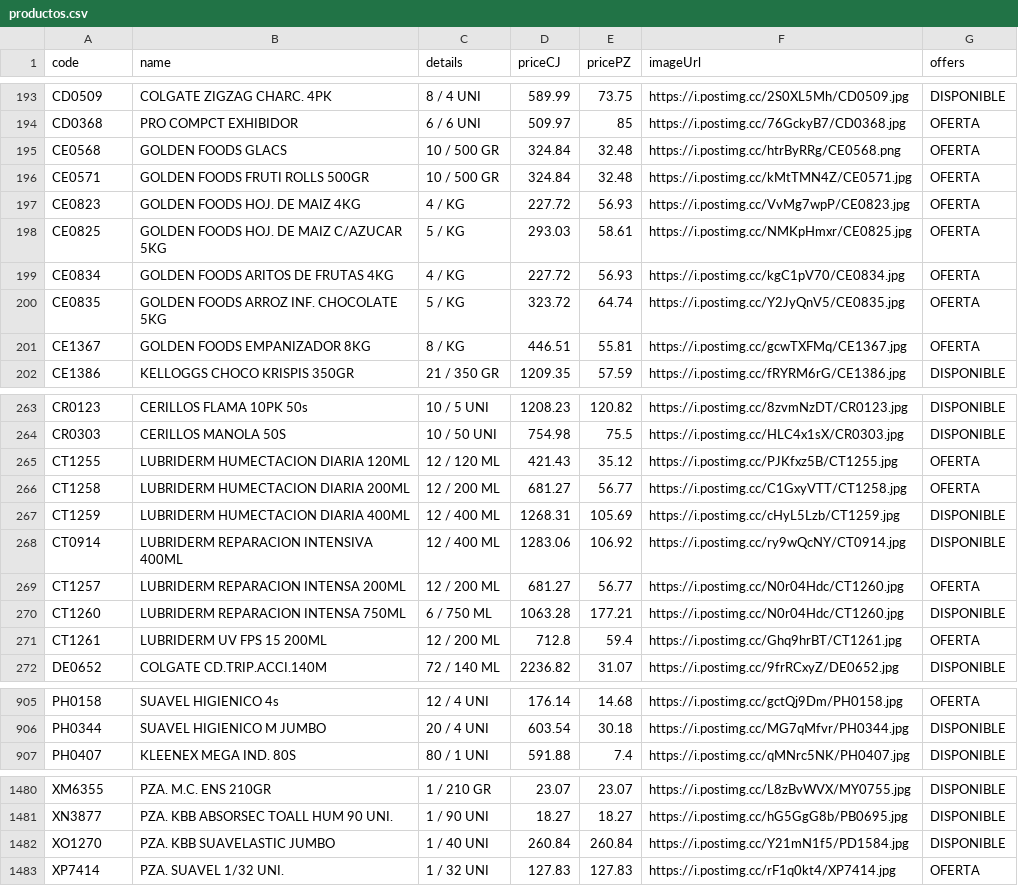
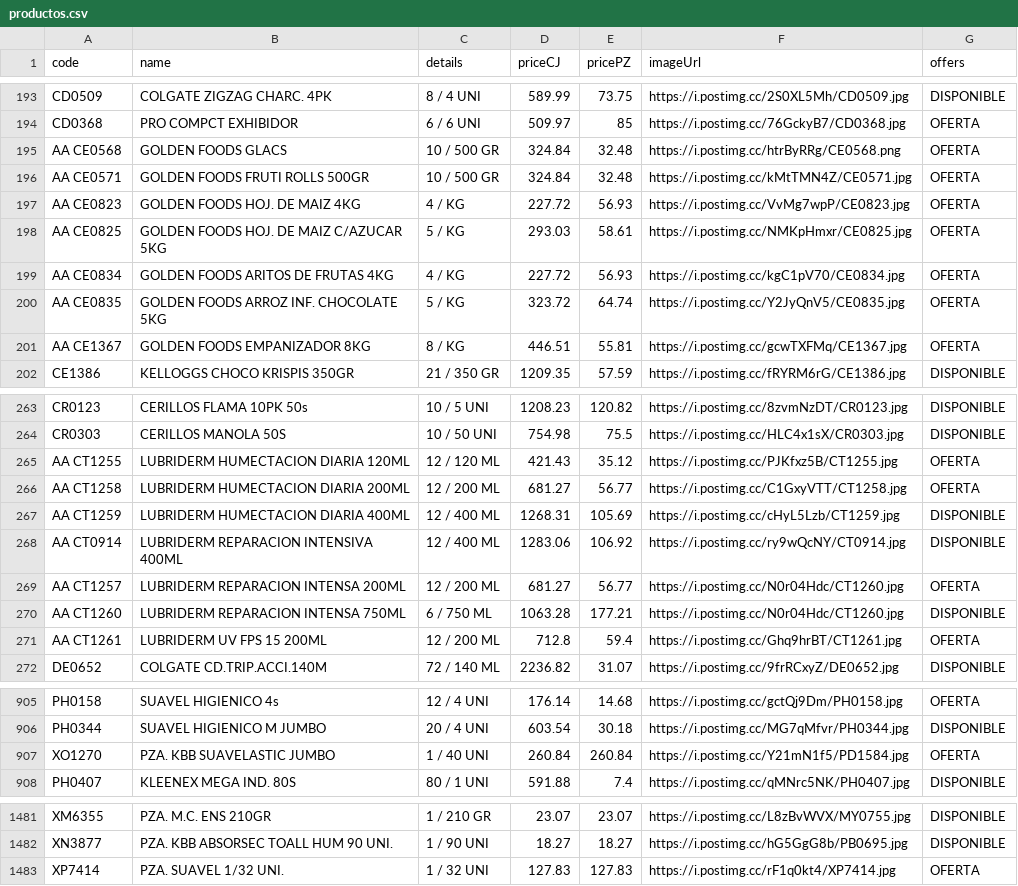
Before and after one commit to Mac-U/supermac-DB, a CSV file: productos.csv, drawn as a sheet; only a part is shown, gaps mark what is left out; the diff covers the shown part only.

```diff
--- a/productos.csv
+++ b/productos.csv
@@ -194,9 +194,9 @@ CD0509,COLGATE ZIGZAG CHARC. 4PK,8 / 4 UNI,589.99,73.75,https://i.postimg.cc/2S0
 CD0368,PRO COMPCT EXHIBIDOR,6 / 6 UNI,509.97,85,https://i.postimg.cc/76GckyB7/CD0368.jpg,OFERTA
-CE0568,GOLDEN FOODS GLACS,10 / 500 GR,324.84,32.48,https://i.postimg.cc/htrByRRg/CE0568.png,OFERTA
-CE0571,GOLDEN FOODS FRUTI ROLLS 500GR,10 / 500 GR,324.84,32.48,https://i.postimg.cc/kMtTMN4Z/CE0571.jpg,OFERTA
-CE0823,GOLDEN FOODS HOJ. DE MAIZ 4KG,4 / KG,227.72,56.93,https://i.postimg.cc/VvMg7wpP/CE0823.jpg,OFERTA
-CE0825,GOLDEN FOODS HOJ. DE MAIZ C/AZUCAR 5KG,5 / KG,293.03,58.61,https://i.postimg.cc/NMKpHmxr/CE0825.jpg,OFERTA
-CE0834,GOLDEN FOODS ARITOS DE FRUTAS 4KG,4 / KG,227.72,56.93,https://i.postimg.cc/kgC1pV70/CE0834.jpg,OFERTA
-CE0835,GOLDEN FOODS ARROZ INF. CHOCOLATE 5KG,5 / KG,323.72,64.74,https://i.postimg.cc/Y2JyQnV5/CE0835.jpg,OFERTA
-CE1367,GOLDEN FOODS EMPANIZADOR 8KG,8 / KG,446.51,55.81,https://i.postimg.cc/gcwTXFMq/CE1367.jpg,OFERTA
+AA CE0568,GOLDEN FOODS GLACS,10 / 500 GR,324.84,32.48,https://i.postimg.cc/htrByRRg/CE0568.png,OFERTA
+AA CE0571,GOLDEN FOODS FRUTI ROLLS 500GR,10 / 500 GR,324.84,32.48,https://i.postimg.cc/kMtTMN4Z/CE0571.jpg,OFERTA
+AA CE0823,GOLDEN FOODS HOJ. DE MAIZ 4KG,4 / KG,227.72,56.93,https://i.postimg.cc/VvMg7wpP/CE0823.jpg,OFERTA
+AA CE0825,GOLDEN FOODS HOJ. DE MAIZ C/AZUCAR 5KG,5 / KG,293.03,58.61,https://i.postimg.cc/NMKpHmxr/CE0825.jpg,OFERTA
+AA CE0834,GOLDEN FOODS ARITOS DE FRUTAS 4KG,4 / KG,227.72,56.93,https://i.postimg.cc/kgC1pV70/CE0834.jpg,OFERTA
+AA CE0835,GOLDEN FOODS ARROZ INF. CHOCOLATE 5KG,5 / KG,323.72,64.74,https://i.postimg.cc/Y2JyQnV5/CE0835.jpg,OFERTA
+AA CE1367,GOLDEN FOODS EMPANIZADOR 8KG,8 / KG,446.51,55.81,https://i.postimg.cc/gcwTXFMq/CE1367.jpg,OFERTA
 CE1386,KELLOGGS CHOCO KRISPIS 350GR,21 / 350 GR,1209.35,57.59,https://i.postimg.cc/fRYRM6rG/CE1386.jpg,DISPONIBLE
@@ -264,9 +264,9 @@ CR0123,CERILLOS FLAMA 10PK 50s,10 / 5 UNI,1208.23,120.82,https://i.postimg.cc/8z
 CR0303,CERILLOS MANOLA 50S,10 / 50 UNI,754.98,75.5,https://i.postimg.cc/HLC4x1sX/CR0303.jpg,DISPONIBLE
-CT1255,LUBRIDERM HUMECTACION DIARIA 120ML,12 / 120 ML,421.43,35.12,https://i.postimg.cc/PJKfxz5B/CT1255.jpg,OFERTA
-CT1258,LUBRIDERM HUMECTACION DIARIA 200ML,12 / 200 ML,681.27,56.77,https://i.postimg.cc/C1GxyVTT/CT1258.jpg,OFERTA
-CT1259,LUBRIDERM HUMECTACION DIARIA 400ML,12 / 400 ML,1268.31,105.69,https://i.postimg.cc/cHyL5Lzb/CT1259.jpg,DISPONIBLE
-CT0914,LUBRIDERM REPARACION INTENSIVA 400ML,12 / 400 ML,1283.06,106.92,https://i.postimg.cc/ry9wQcNY/CT0914.jpg,DISPONIBLE
-CT1257,LUBRIDERM REPARACION INTENSA 200ML,12 / 200 ML,681.27,56.77,https://i.postimg.cc/N0r04Hdc/CT1260.jpg,OFERTA
-CT1260,LUBRIDERM REPARACION INTENSA 750ML,6 / 750 ML,1063.28,177.21,https://i.postimg.cc/N0r04Hdc/CT1260.jpg,DISPONIBLE
-CT1261,LUBRIDERM UV FPS 15 200ML,12 / 200 ML,712.8,59.4,https://i.postimg.cc/Ghq9hrBT/CT1261.jpg,OFERTA
+AA CT1255,LUBRIDERM HUMECTACION DIARIA 120ML,12 / 120 ML,421.43,35.12,https://i.postimg.cc/PJKfxz5B/CT1255.jpg,OFERTA
+AA CT1258,LUBRIDERM HUMECTACION DIARIA 200ML,12 / 200 ML,681.27,56.77,https://i.postimg.cc/C1GxyVTT/CT1258.jpg,OFERTA
+AA CT1259,LUBRIDERM HUMECTACION DIARIA 400ML,12 / 400 ML,1268.31,105.69,https://i.postimg.cc/cHyL5Lzb/CT1259.jpg,DISPONIBLE
+AA CT0914,LUBRIDERM REPARACION INTENSIVA 400ML,12 / 400 ML,1283.06,106.92,https://i.postimg.cc/ry9wQcNY/CT0914.jpg,DISPONIBLE
+AA CT1257,LUBRIDERM REPARACION INTENSA 200ML,12 / 200 ML,681.27,56.77,https://i.postimg.cc/N0r04Hdc/CT1260.jpg,OFERTA
+AA CT1260,LUBRIDERM REPARACION INTENSA 750ML,6 / 750 ML,1063.28,177.21,https://i.postimg.cc/N0r04Hdc/CT1260.jpg,DISPONIBLE
+AA CT1261,LUBRIDERM UV FPS 15 200ML,12 / 200 ML,712.8,59.4,https://i.postimg.cc/Ghq9hrBT/CT1261.jpg,OFERTA
 DE0652,COLGATE CD.TRIP.ACCI.140M,72 / 140 ML,2236.82,31.07,https://i.postimg.cc/9frRCxyZ/DE0652.jpg,DISPONIBLE
@@ -906,2 +906,3 @@ PH0158,SUAVEL HIGIENICO 4s,12 / 4 UNI,176.14,14.68,https://i.postimg.cc/gctQj9Dm
 PH0344,SUAVEL HIGIENICO M JUMBO,20 / 4 UNI,603.54,30.18,https://i.postimg.cc/MG7qMfvr/PH0344.jpg,DISPONIBLE
+XO1270,PZA. KBB SUAVELASTIC JUMBO,1 / 40 UNI,260.84,260.84,https://i.postimg.cc/Y21mN1f5/PD1584.jpg,OFERTA
 PH0407,KLEENEX MEGA IND. 80S,80 / 1 UNI,591.88,7.4,https://i.postimg.cc/qMNrc5NK/PH0407.jpg,DISPONIBLE
@@ -1481,3 +1482,2 @@ XM6355,PZA. M.C. ENS 210GR,1 / 210 GR,23.07,23.07,https://i.postimg.cc/L8zBvWVX/
 XN3877,PZA. KBB ABSORSEC TOALL HUM 90 UNI.,1 / 90 UNI,18.27,18.27,https://i.postimg.cc/hG5GgG8b/PB0695.jpg,DISPONIBLE
-XO1270,PZA. KBB SUAVELASTIC JUMBO,1 / 40 UNI,260.84,260.84,https://i.postimg.cc/Y21mN1f5/PD1584.jpg,DISPONIBLE
 XP7414,PZA. SUAVEL 1/32 UNI.,1 / 32 UNI,127.83,127.83,https://i.postimg.cc/rF1q0kt4/XP7414.jpg,OFERTA
```
Also changed, not shown: 78 edited cells elsewhere in this file.
